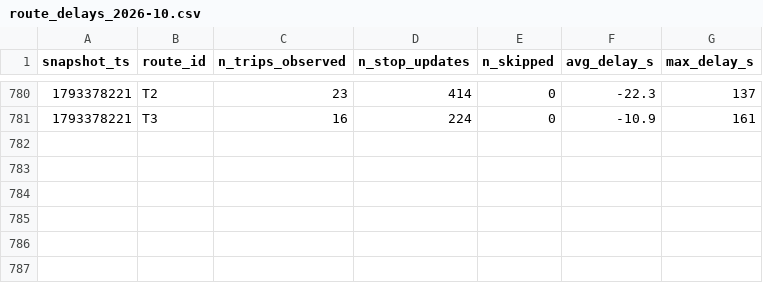
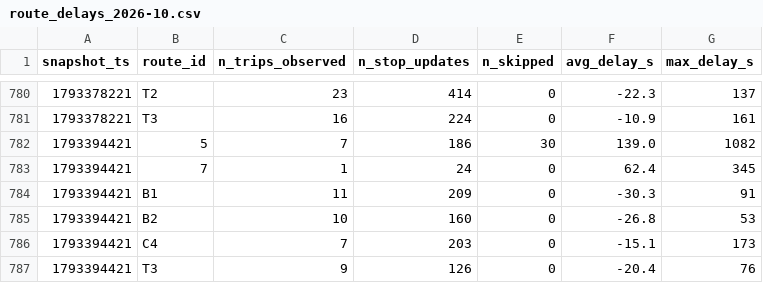
Before and after one commit to joel-tchinda-business-intelligence/smart-mobility-lemans, a CSV file: data/history/route_delays_2026-10.csv, drawn as a sheet; only a part is shown, gaps mark what is left out; the diff names each change by its address in the sheet, - before the commit and + after, or states it on an @@ line.

```diff
--- a/data/history/route_delays_2026-10.csv
+++ b/data/history/route_delays_2026-10.csv
+row 782: 1793394421 | 5 | 7 | 186 | 30 | 139.0 | 1082
+row 783: 1793394421 | 7 | 1 | 24 | 0 | 62.4 | 345
+row 784: 1793394421 | B1 | 11 | 209 | 0 | -30.3 | 91
+row 785: 1793394421 | B2 | 10 | 160 | 0 | -26.8 | 53
+row 786: 1793394421 | C4 | 7 | 203 | 0 | -15.1 | 173
+row 787: 1793394421 | T3 | 9 | 126 | 0 | -20.4 | 76
```
Also changed, not shown: 1 other file.
